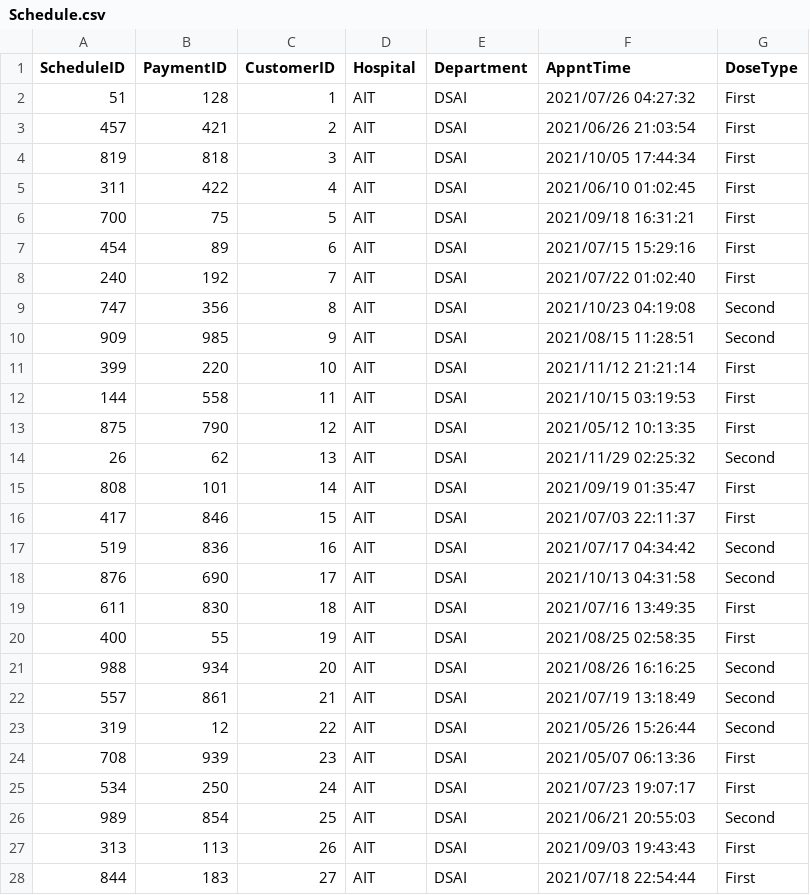
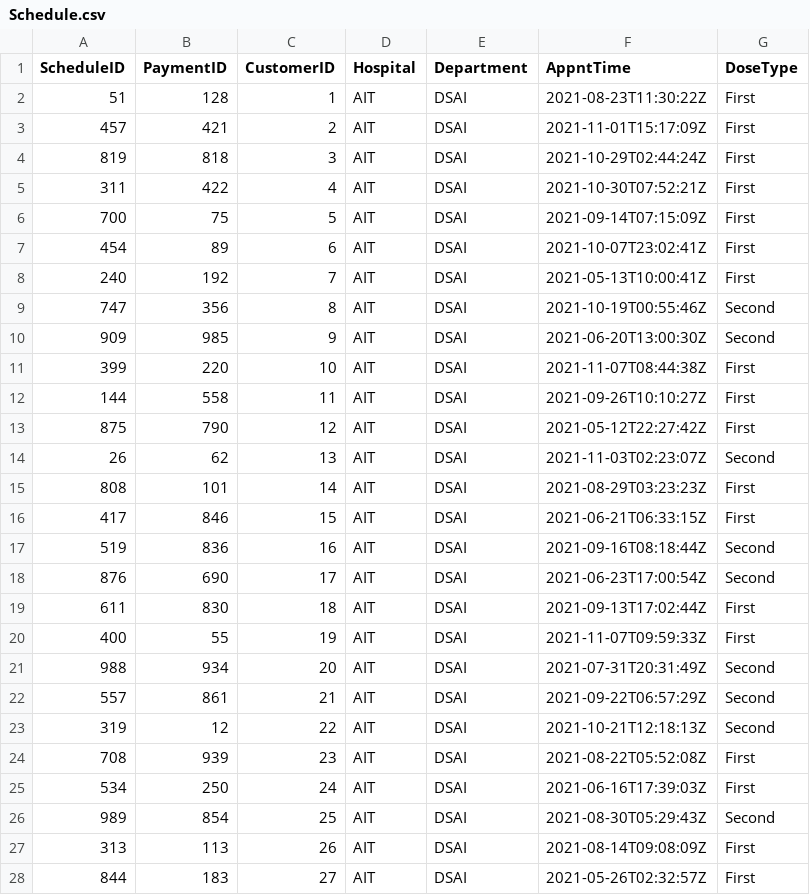
Before and after one commit to l-kuo/vaccination_tracker_mocked_data, a CSV file: Schedule.csv, drawn as a sheet; only a part is shown; the diff covers the shown part only.

```diff
--- a/Schedule.csv
+++ b/Schedule.csv
@@ -1,28 +1,28 @@
 ScheduleID,PaymentID,CustomerID,Hospital,Department,AppntTime,DoseType
-51,128,1,AIT,DSAI,2021/07/26 04:27:32,First
-457,421,2,AIT,DSAI,2021/06/26 21:03:54,First
-819,818,3,AIT,DSAI,2021/10/05 17:44:34,First
-311,422,4,AIT,DSAI,2021/06/10 01:02:45,First
-700,75,5,AIT,DSAI,2021/09/18 16:31:21,First
-454,89,6,AIT,DSAI,2021/07/15 15:29:16,First
-240,192,7,AIT,DSAI,2021/07/22 01:02:40,First
-747,356,8,AIT,DSAI,2021/10/23 04:19:08,Second
-909,985,9,AIT,DSAI,2021/08/15 11:28:51,Second
-399,220,10,AIT,DSAI,2021/11/12 21:21:14,First
-144,558,11,AIT,DSAI,2021/10/15 03:19:53,First
-875,790,12,AIT,DSAI,2021/05/12 10:13:35,First
-26,62,13,AIT,DSAI,2021/11/29 02:25:32,Second
-808,101,14,AIT,DSAI,2021/09/19 01:35:47,First
-417,846,15,AIT,DSAI,2021/07/03 22:11:37,First
-519,836,16,AIT,DSAI,2021/07/17 04:34:42,Second
-876,690,17,AIT,DSAI,2021/10/13 04:31:58,Second
-611,830,18,AIT,DSAI,2021/07/16 13:49:35,First
-400,55,19,AIT,DSAI,2021/08/25 02:58:35,First
-988,934,20,AIT,DSAI,2021/08/26 16:16:25,Second
-557,861,21,AIT,DSAI,2021/07/19 13:18:49,Second
-319,12,22,AIT,DSAI,2021/05/26 15:26:44,Second
-708,939,23,AIT,DSAI,2021/05/07 06:13:36,First
-534,250,24,AIT,DSAI,2021/07/23 19:07:17,First
-989,854,25,AIT,DSAI,2021/06/21 20:55:03,Second
-313,113,26,AIT,DSAI,2021/09/03 19:43:43,First
-844,183,27,AIT,DSAI,2021/07/18 22:54:44,First
+51,128,1,AIT,DSAI,2021-08-23T11:30:22Z,First
+457,421,2,AIT,DSAI,2021-11-01T15:17:09Z,First
+819,818,3,AIT,DSAI,2021-10-29T02:44:24Z,First
+311,422,4,AIT,DSAI,2021-10-30T07:52:21Z,First
+700,75,5,AIT,DSAI,2021-09-14T07:15:09Z,First
+454,89,6,AIT,DSAI,2021-10-07T23:02:41Z,First
+240,192,7,AIT,DSAI,2021-05-13T10:00:41Z,First
+747,356,8,AIT,DSAI,2021-10-19T00:55:46Z,Second
+909,985,9,AIT,DSAI,2021-06-20T13:00:30Z,Second
+399,220,10,AIT,DSAI,2021-11-07T08:44:38Z,First
+144,558,11,AIT,DSAI,2021-09-26T10:10:27Z,First
+875,790,12,AIT,DSAI,2021-05-12T22:27:42Z,First
+26,62,13,AIT,DSAI,2021-11-03T02:23:07Z,Second
+808,101,14,AIT,DSAI,2021-08-29T03:23:23Z,First
+417,846,15,AIT,DSAI,2021-06-21T06:33:15Z,First
+519,836,16,AIT,DSAI,2021-09-16T08:18:44Z,Second
+876,690,17,AIT,DSAI,2021-06-23T17:00:54Z,Second
+611,830,18,AIT,DSAI,2021-09-13T17:02:44Z,First
+400,55,19,AIT,DSAI,2021-11-07T09:59:33Z,First
+988,934,20,AIT,DSAI,2021-07-31T20:31:49Z,Second
+557,861,21,AIT,DSAI,2021-09-22T06:57:29Z,Second
+319,12,22,AIT,DSAI,2021-10-21T12:18:13Z,Second
+708,939,23,AIT,DSAI,2021-08-22T05:52:08Z,First
+534,250,24,AIT,DSAI,2021-06-16T17:39:03Z,First
+989,854,25,AIT,DSAI,2021-08-30T05:29:43Z,Second
+313,113,26,AIT,DSAI,2021-08-14T09:08:09Z,First
+844,183,27,AIT,DSAI,2021-05-26T02:32:57Z,First
```
Also changed, not shown: 73 edited cells elsewhere in this file, HealthLog.csv, Injection.csv, 1 other file.
